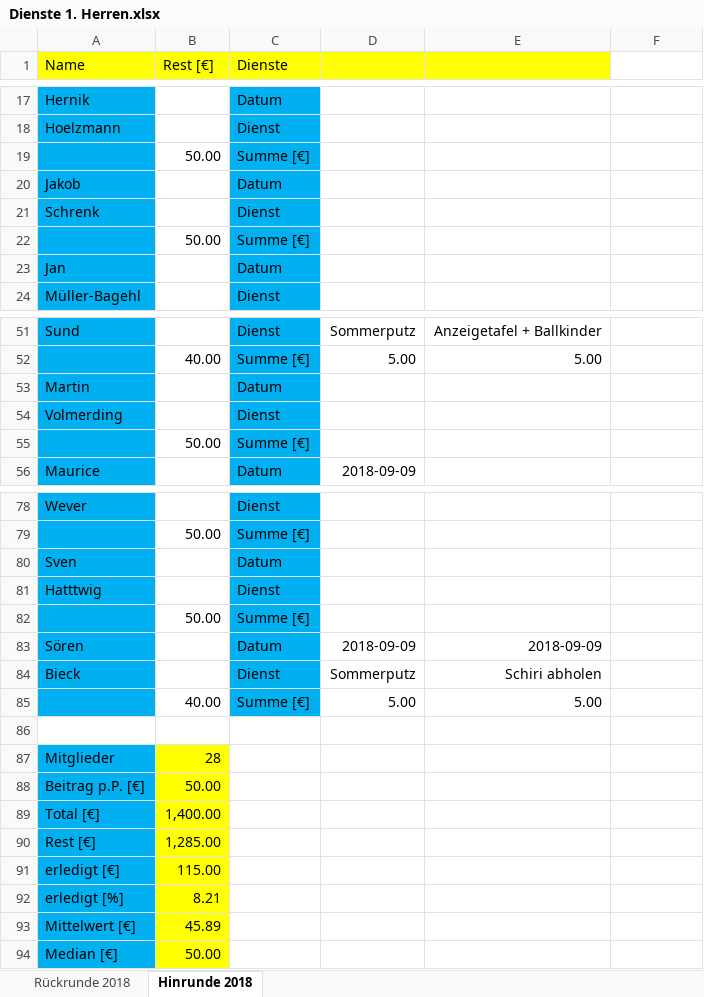
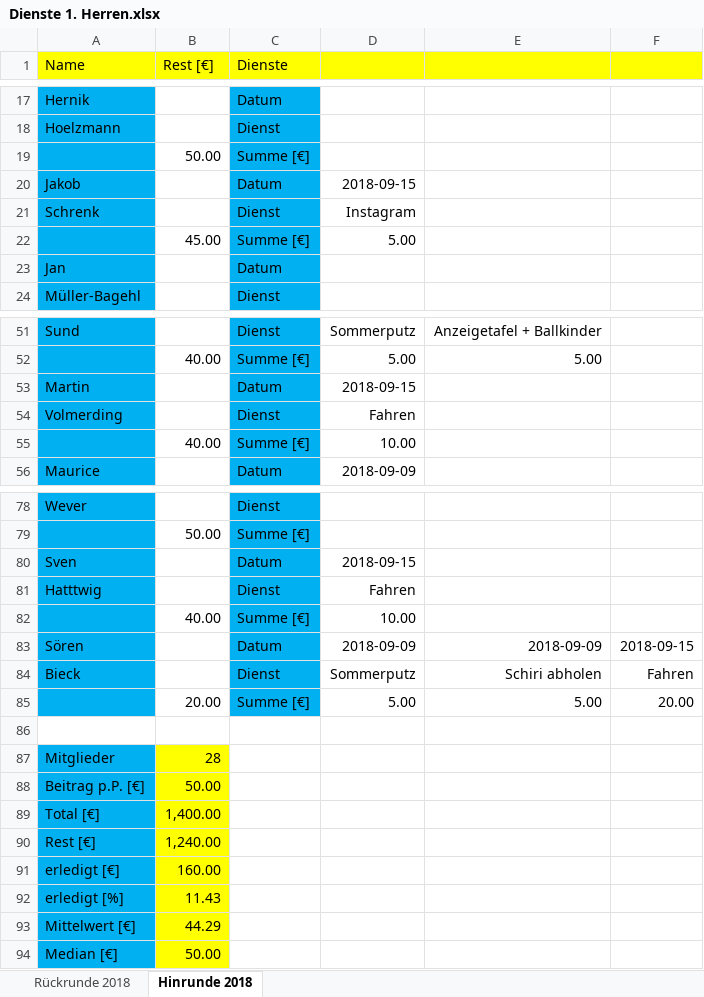
Before and after one commit to BjoernDaase/AGDienste, an Excel workbook: Dienste 1. Herren.xlsx, sheet Hinrunde 2018, drawn as a sheet; only a part is shown, gaps mark what is left out; values as stored, in another font and other column widths than the file's, no borders; conditional formats not drawn; removed rows and columns are numbered as before the commit, all else as after; the diff names each change by its address in the sheet, - before the commit and + after, or states it on an @@ line.

```diff
--- a/Dienste 1. Herren.xlsx (sheet Hinrunde 2018)
+++ b/Dienste 1. Herren.xlsx (sheet Hinrunde 2018)
-F1 fill: none
+F1 fill: #FFFF00
-D20: (empty)
+D20: 2018-09-15
-D21: (empty)
+D21: Instagram
-row 22:  | 50.00 | Summe [€]
+row 22:  | 45.00 | Summe [€] | 5.00
-D53: (empty)
+D53: 2018-09-15
-D54: (empty)
+D54: Fahren
-row 55:  | 50.00 | Summe [€]
+row 55:  | 40.00 | Summe [€] | 10.00
-D80: (empty)
+D80: 2018-09-15
-D81: (empty)
+D81: Fahren
-row 82:  | 50.00 | Summe [€]
+row 82:  | 40.00 | Summe [€] | 10.00
-F83: (empty)
+F83: 2018-09-15
-F84: (empty)
+F84: Fahren
-B85 (Rest [€]): 40.00
+B85 (Rest [€]): 20.00
-F85: (empty)
+F85: 20.00
-B90 (Rest [€]): 1,285.00
+B90 (Rest [€]): 1,240.00
-B91 (Rest [€]): 115.00
+B91 (Rest [€]): 160.00
-B92 (Rest [€]): 8.21
+B92 (Rest [€]): 11.43
-B93 (Rest [€]): 45.89
+B93 (Rest [€]): 44.29
```
Also changed, not shown: 1 other file.
